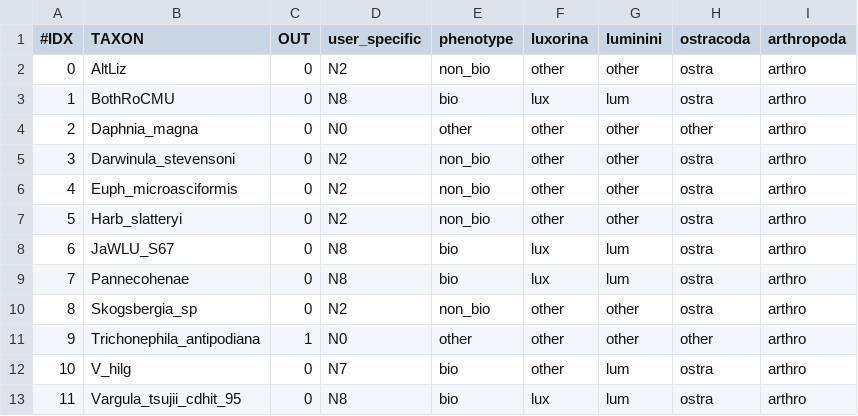
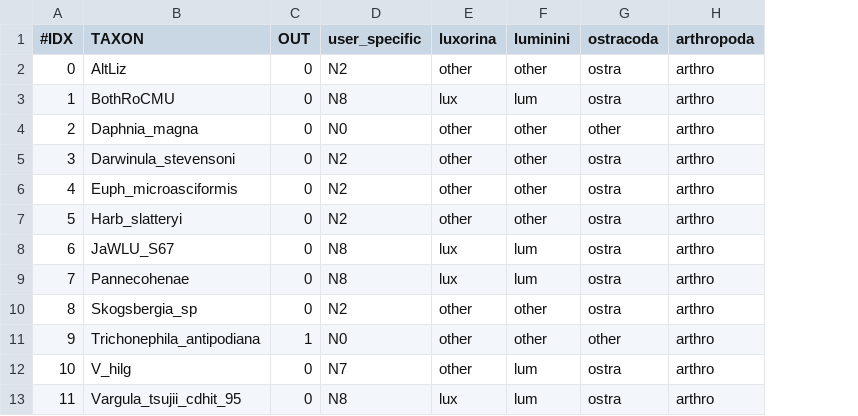
Before and after one commit to lmesrop/BCN_publication, a CSV file: KinFin/KinFin_config_run.csv, drawn as a sheet; the diff names each change by its address in the sheet, - before the commit and + after, or states it on an @@ line.

Commit message:
Update KinFin_config_run.csv

```diff
--- a/KinFin/KinFin_config_run.csv
+++ b/KinFin/KinFin_config_run.csv
-column E (phenotype), rows 2-13: non_bio | bio | other | non_bio | non_bio | non_bio | bio | bio | non_bio | other | bio | bio
```
